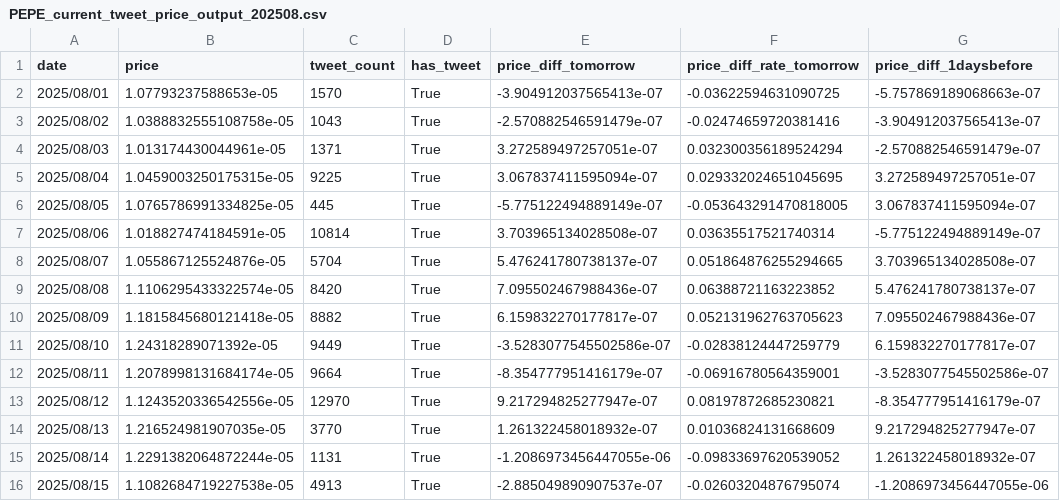
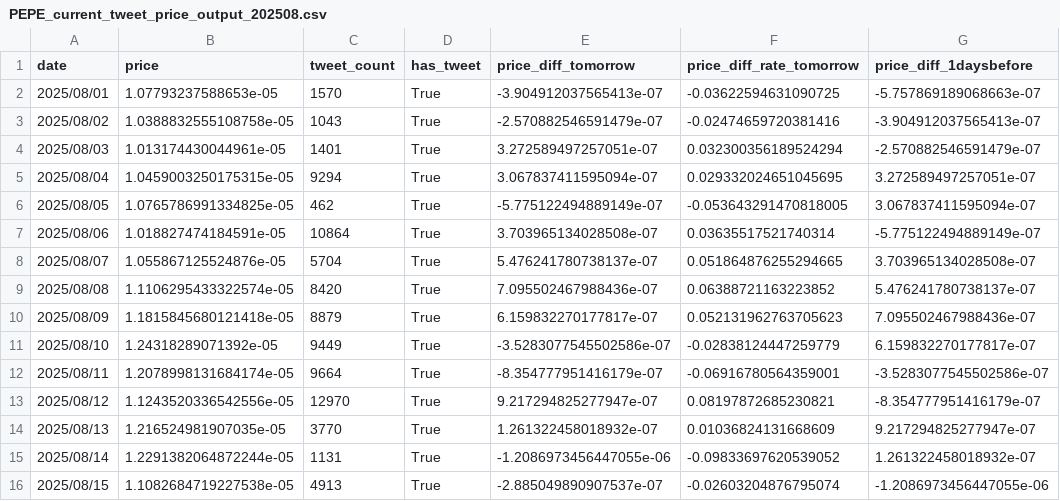
Before and after one commit to Loading7768/senior_porject, a CSV file: data/coin_price/PEPE_current_tweet_price_output_202508.csv, drawn as a sheet; only a part is shown; the diff names each change by its address in the sheet, - before the commit and + after, or states it on an @@ line.

```diff
--- a/data/coin_price/PEPE_current_tweet_price_output_202508.csv
+++ b/data/coin_price/PEPE_current_tweet_price_output_202508.csv
-C4 (tweet_count): 1371
+C4 (tweet_count): 1401
-C5 (tweet_count): 9225
+C5 (tweet_count): 9294
-C6 (tweet_count): 445
+C6 (tweet_count): 462
-C7 (tweet_count): 10814
+C7 (tweet_count): 10864
-C10 (tweet_count): 8882
+C10 (tweet_count): 8879
```
Also changed, not shown: data/coin_price/PEPE_current_tweet_price_output.csv, 14 other files.
